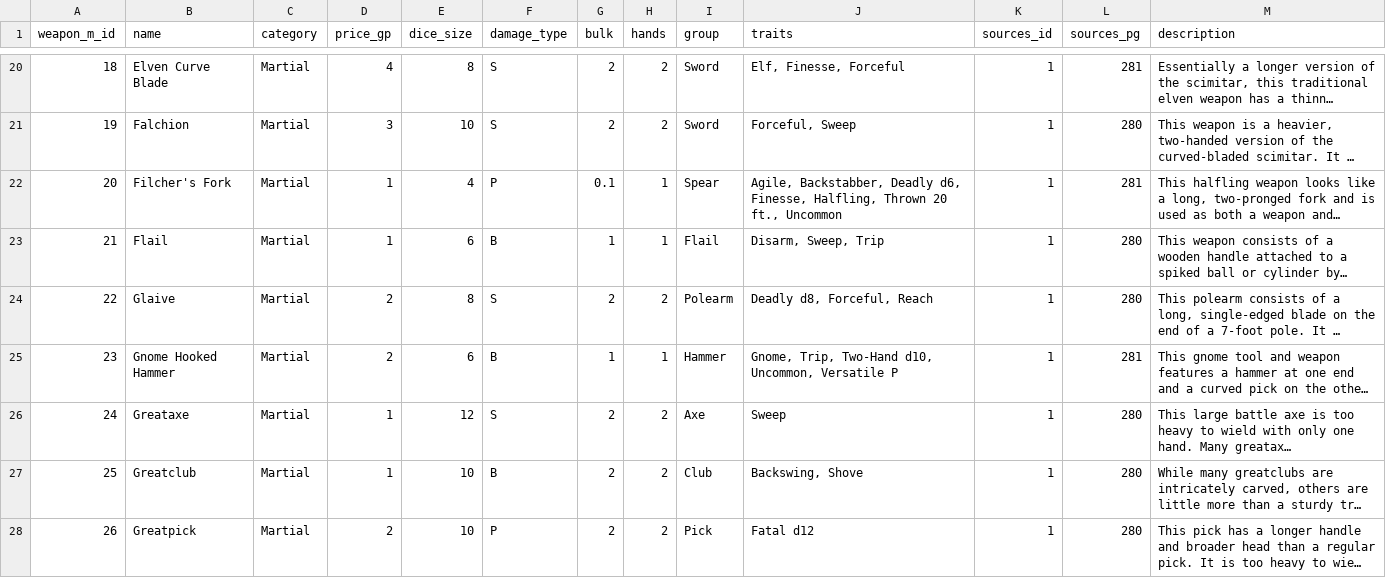
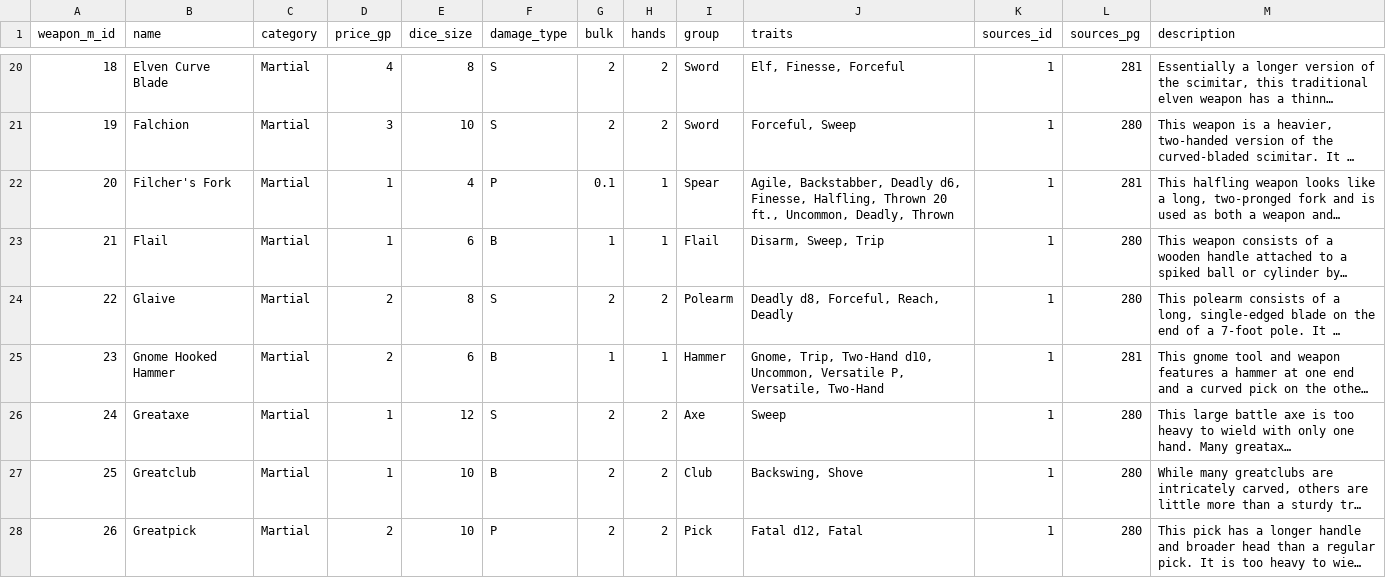
Before and after one commit to jrmiller82/pathfinder-2-sqlite, a CSV file: src/weapons/melee.csv, drawn as a sheet; only a part is shown, gaps mark what is left out; long unchanged cells end in …; the diff covers the shown part only; the diff names each change by its address in the sheet, - before the commit and + after, or states it on an @@ line.

Commit message:
add more generic traits and fix some encodings

```diff
--- a/src/weapons/melee.csv
+++ b/src/weapons/melee.csv
-J22 (traits): …20 ft., Uncommon
+J22 (traits): …20 ft., Uncommon, Deadly, Thrown
-J24 (traits): Deadly d8, Forceful, Reach
+J24 (traits): Deadly d8, Forceful, Reach, Deadly
-J25 (traits): …Uncommon, Versatile P
+J25 (traits): …Uncommon, Versatile P, Versatile, Two-Hand
-J28 (traits): Fatal d12
+J28 (traits): Fatal d12, Fatal
```
Also changed, not shown: 27 edited cells elsewhere in this file, src/weapons/ranged.csv.
